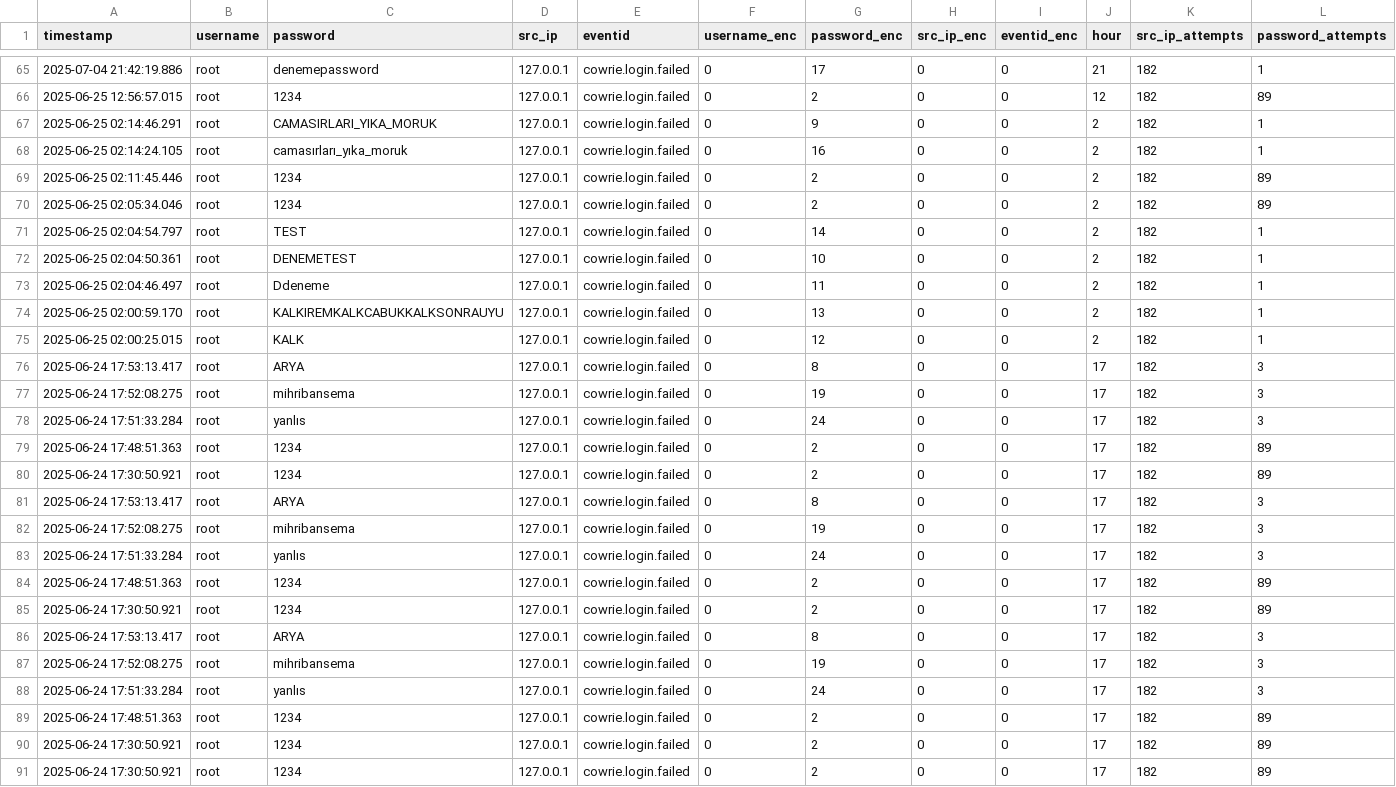
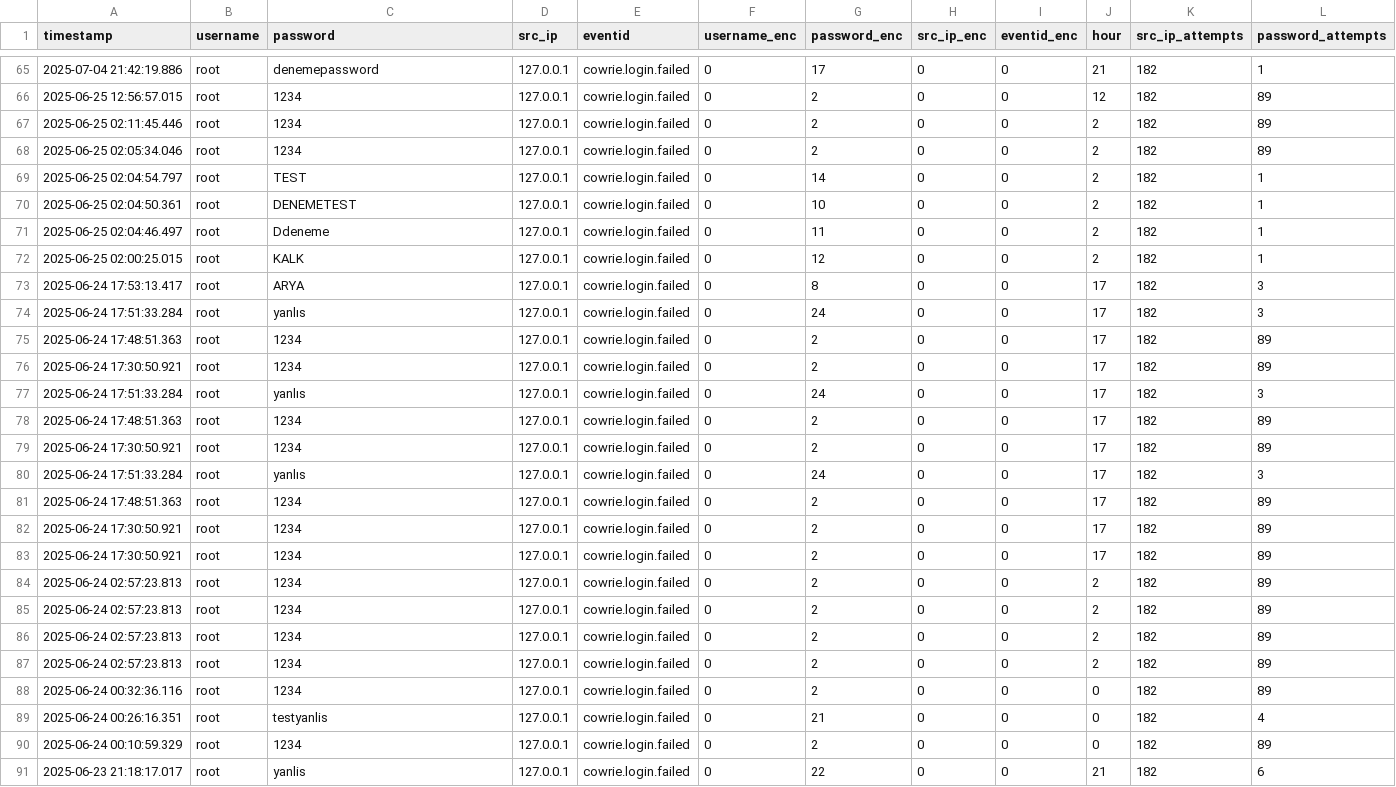
Before and after one commit to oznursm/CowrieMLProje, a CSV file: features.csv, drawn as a sheet; only a part is shown, gaps mark what is left out; the shorter side is filled out with more unchanged rows.

```diff
--- a/features.csv
+++ b/features.csv
@@ -66,4 +66,2 @@ timestamp,username,password,src_ip,eventid,username_enc,password_enc,src_ip_enc,
 2025-06-25 12:56:57.015,root,1234,127.0.0.1,cowrie.login.failed,0,2,0,0,12,182,89
-2025-06-25 02:14:46.291,root,CAMASIRLARI_YIKA_MORUK,127.0.0.1,cowrie.login.failed,0,9,0,0,2,182,1
-2025-06-25 02:14:24.105,root,camasırları_yıka_moruk,127.0.0.1,cowrie.login.failed,0,16,0,0,2,182,1
 2025-06-25 02:11:45.446,root,1234,127.0.0.1,cowrie.login.failed,0,2,0,0,2,182,89
@@ -73,6 +71,4 @@ timestamp,username,password,src_ip,eventid,username_enc,password_enc,src_ip_enc,
 2025-06-25 02:04:46.497,root,Ddeneme,127.0.0.1,cowrie.login.failed,0,11,0,0,2,182,1
-2025-06-25 02:00:59.170,root,KALKIREMKALKCABUKKALKSONRAUYU,127.0.0.1,cowrie.login.failed,0,13,0,0,2,182,1
 2025-06-25 02:00:25.015,root,KALK,127.0.0.1,cowrie.login.failed,0,12,0,0,2,182,1
 2025-06-24 17:53:13.417,root,ARYA,127.0.0.1,cowrie.login.failed,0,8,0,0,17,182,3
-2025-06-24 17:52:08.275,root,mihribansema,127.0.0.1,cowrie.login.failed,0,19,0,0,17,182,3
 2025-06-24 17:51:33.284,root,yanlıs,127.0.0.1,cowrie.login.failed,0,24,0,0,17,182,3
@@ -80,4 +76,2 @@ timestamp,username,password,src_ip,eventid,username_enc,password_enc,src_ip_enc,
 2025-06-24 17:30:50.921,root,1234,127.0.0.1,cowrie.login.failed,0,2,0,0,17,182,89
-2025-06-24 17:53:13.417,root,ARYA,127.0.0.1,cowrie.login.failed,0,8,0,0,17,182,3
-2025-06-24 17:52:08.275,root,mihribansema,127.0.0.1,cowrie.login.failed,0,19,0,0,17,182,3
 2025-06-24 17:51:33.284,root,yanlıs,127.0.0.1,cowrie.login.failed,0,24,0,0,17,182,3
@@ -85,4 +79,2 @@ timestamp,username,password,src_ip,eventid,username_enc,password_enc,src_ip_enc,
 2025-06-24 17:30:50.921,root,1234,127.0.0.1,cowrie.login.failed,0,2,0,0,17,182,89
-2025-06-24 17:53:13.417,root,ARYA,127.0.0.1,cowrie.login.failed,0,8,0,0,17,182,3
-2025-06-24 17:52:08.275,root,mihribansema,127.0.0.1,cowrie.login.failed,0,19,0,0,17,182,3
 2025-06-24 17:51:33.284,root,yanlıs,127.0.0.1,cowrie.login.failed,0,24,0,0,17,182,3
```
Also changed, not shown: anomaly_results.csv, cowrie_logs.csv, 2 other files.
